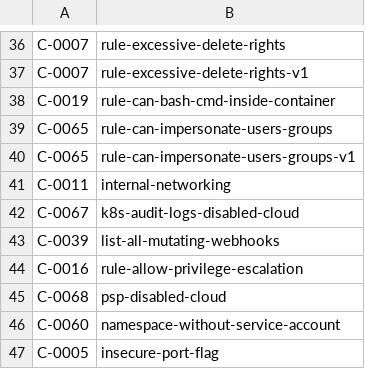
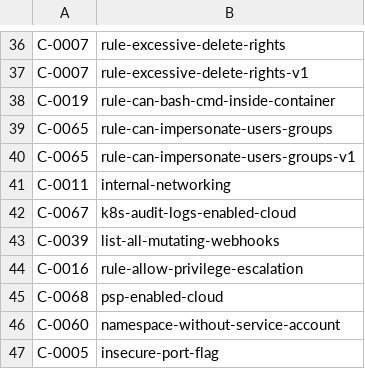
Before and after one commit to kubescape/regolibrary, a CSV file: ControlID_RuleName.csv, drawn as a sheet; only a part is shown, gaps mark what is left out.

```diff
--- a/ControlID_RuleName.csv
+++ b/ControlID_RuleName.csv
@@ -41,6 +41,6 @@ C-0065,rule-can-impersonate-users-groups-v1
 C-0011,internal-networking
-C-0067,k8s-audit-logs-disabled-cloud
+C-0067,k8s-audit-logs-enabled-cloud
 C-0039,list-all-mutating-webhooks
 C-0016,rule-allow-privilege-escalation
-C-0068,psp-disabled-cloud
+C-0068,psp-enabled-cloud
 C-0060,namespace-without-service-account
```
